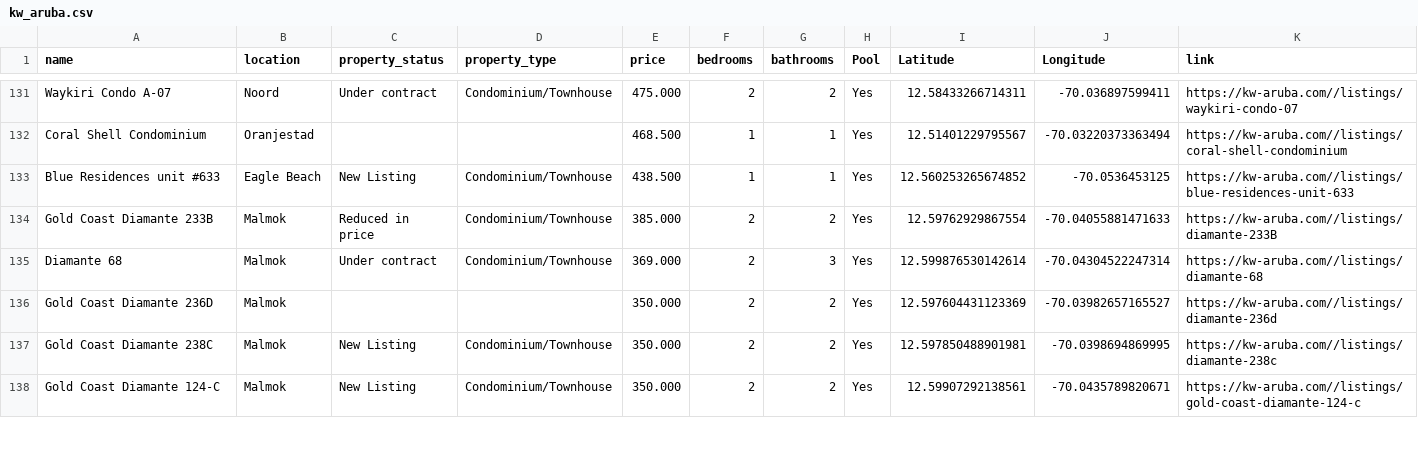
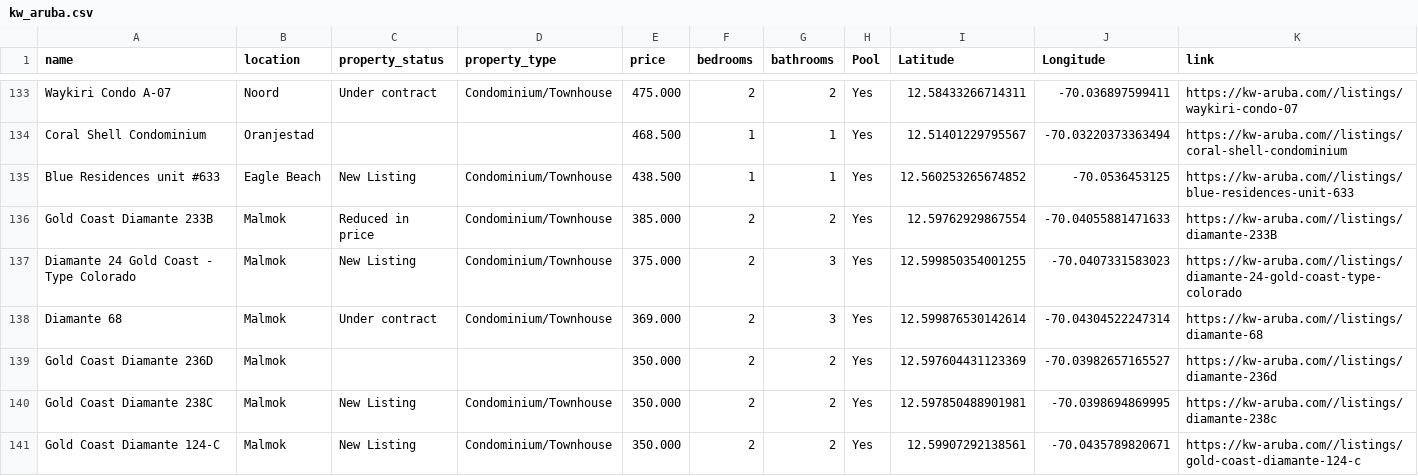
Before and after one commit to jbassie/WEB-SCRAPING, a CSV file: REAL_ESTATE/data/kw_aruba.csv, drawn as a sheet; only a part is shown, gaps mark what is left out; the diff covers the shown part only.

```diff
--- a/REAL_ESTATE/data/kw_aruba.csv
+++ b/REAL_ESTATE/data/kw_aruba.csv
@@ -257,2 +261,4 @@ Gold Coast Diamante 233B,Malmok,Reduced in price, Condominium/Townhouse,385.000,
                                         ",https://kw-aruba.com//listings/diamante-233B
+Diamante 24 Gold Coast - Type Colorado,Malmok,New Listing, Condominium/Townhouse,375.000,2,3,Yes,12.599850354001255,"-70.0407331583023
+                                        ",https://kw-aruba.com//listings/diamante-24-gold-coast-type-colorado
 Diamante 68,Malmok,Under contract, Condominium/Townhouse,369.000,2,3,Yes,12.599876530142614,"-70.04304522247314
```
Also changed, not shown: 4 added rows, 1 removed row and 4 edited cells elsewhere in this file, 5 other files.
